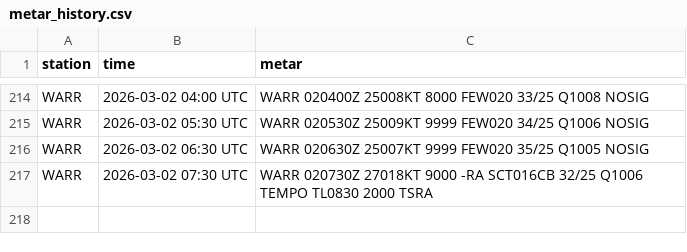
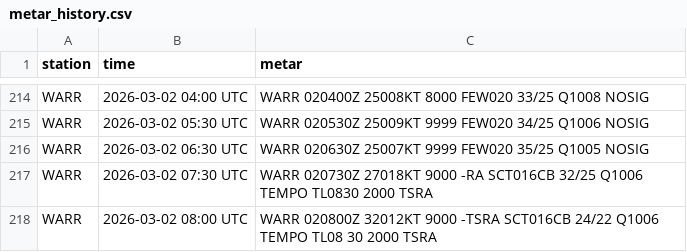
Before and after one commit to PetrucKLouxie/metarwarr, a CSV file: metar_history.csv, drawn as a sheet; only a part is shown, gaps mark what is left out; the diff names each change by its address in the sheet, - before the commit and + after, or states it on an @@ line.

```diff
--- a/metar_history.csv
+++ b/metar_history.csv
+row 218: WARR | 2026-03-02 08:00 UTC | WARR 020800Z 32012KT 9000 -TSRA SCT016CB 24/22 Q1006 TEMPO TL08 30 2000 TSRA
```
